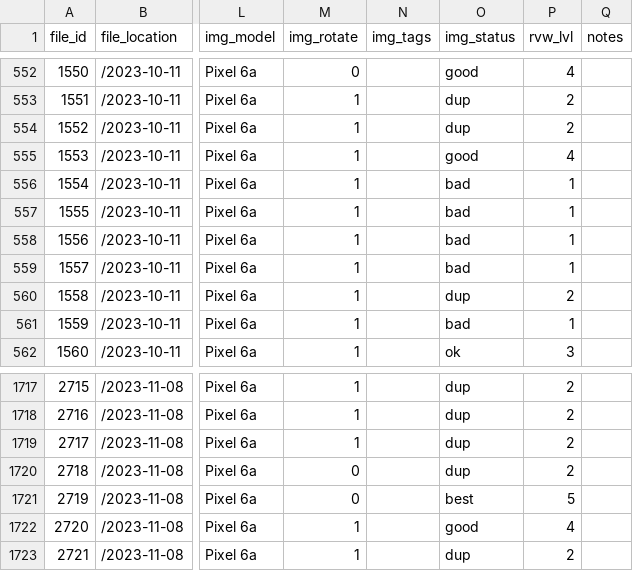
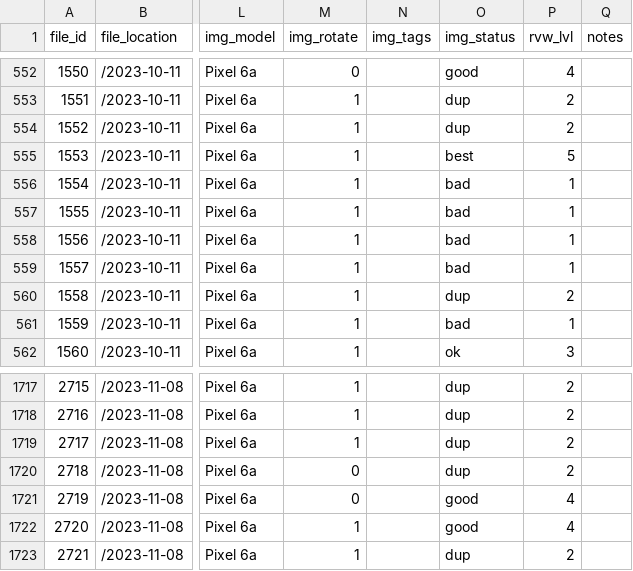
Before and after one commit to ddgarrett/process_images, a CSV file: backup/2023-10_south_pacific/image_collection.csv (was backup/2023-10_hawaii/image_collection.csv), drawn as a sheet; only a part is shown, gaps mark what is left out; the diff names each change by its address in the sheet, - before the commit and + after, or states it on an @@ line.

Commit message:
Reorganize Image Collection Backup

```diff
--- a/backup/2023-10_hawaii/image_collection.csv
+++ b/backup/2023-10_south_pacific/image_collection.csv
-O555 (img_status): good
+O555 (img_status): best
-P555 (rvw_lvl): 4
+P555 (rvw_lvl): 5
-O1721 (img_status): best
+O1721 (img_status): good
-P1721 (rvw_lvl): 5
+P1721 (rvw_lvl): 4
```
Also changed, not shown: 1 other file.
